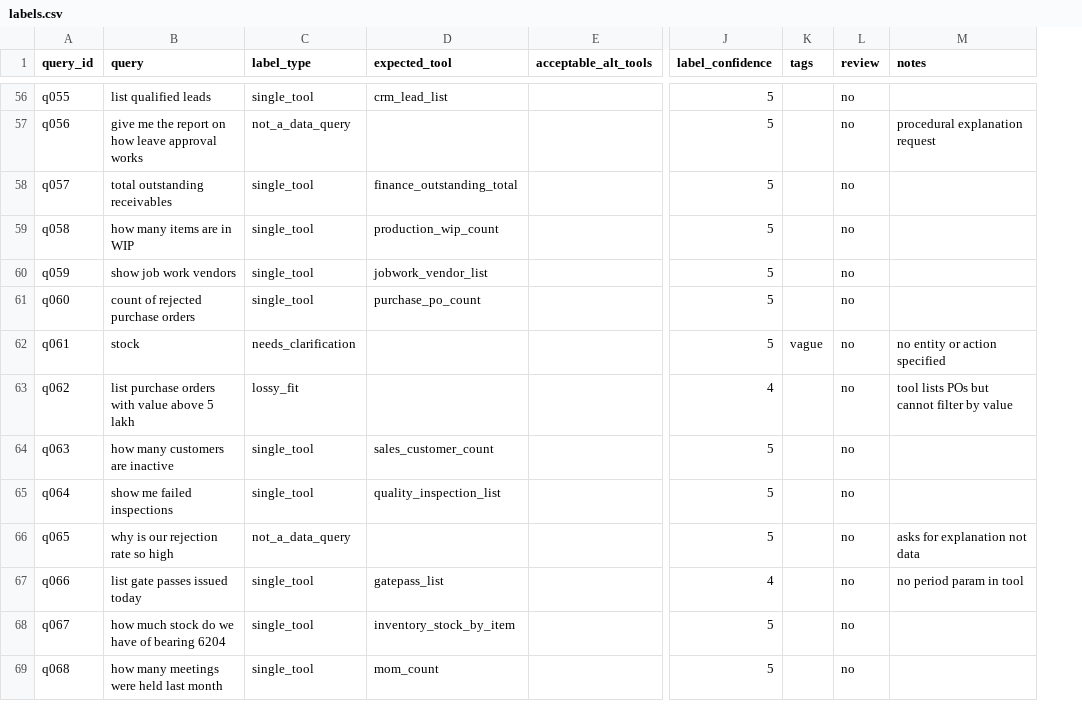
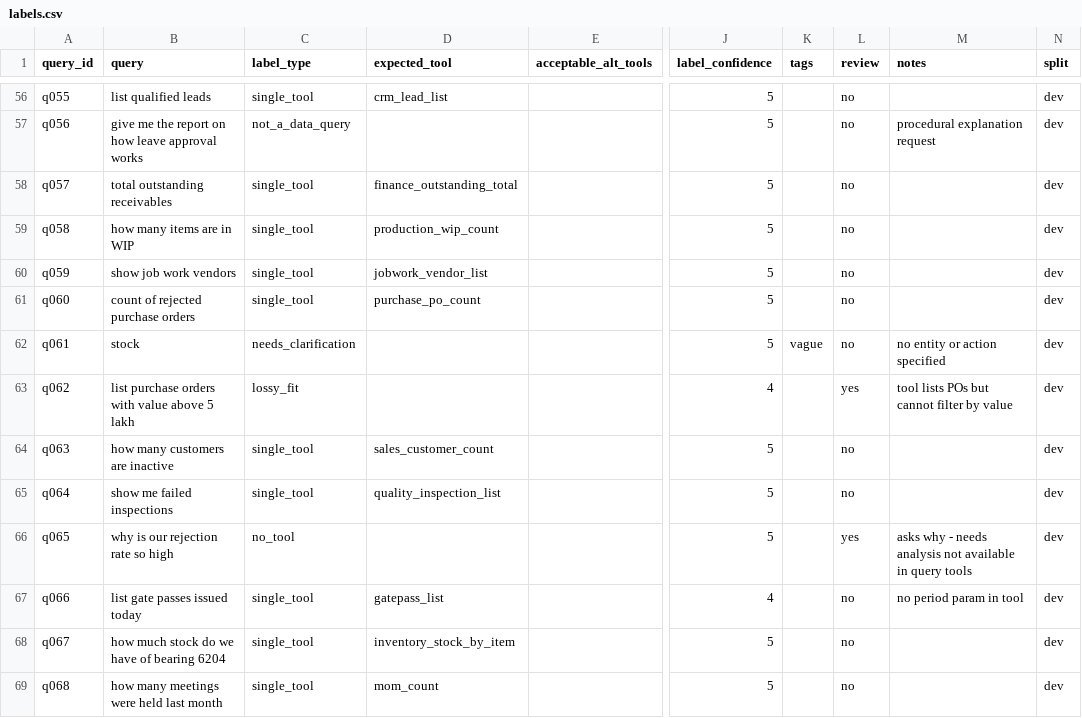
Before and after one commit to mehulpandey01/Dhatre-AI-, a CSV file: labels.csv, drawn as a sheet; only a part is shown, gaps mark what is left out; the diff covers the shown part only; the diff names each change by its address in the sheet, - before the commit and + after, or states it on an @@ line.

Commit message:
validate params against tools.json and add split column

```diff
--- a/labels.csv
+++ b/labels.csv
+column N (split), rows 56-69: all dev
-L63 (review): no
+L63 (review): yes
-C66 (label_type): not_a_data_query
+C66 (label_type): no_tool
-L66 (review): no
+L66 (review): yes
-M66 (notes): asks for explanation not data
+M66 (notes): asks why - needs analysis not available in query tools
```
Also changed, not shown: 26 edited cells elsewhere in this file.
